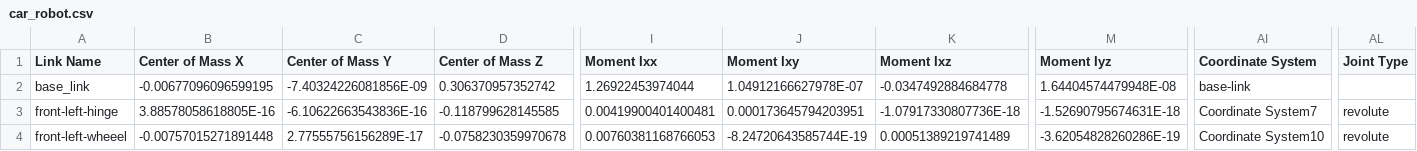
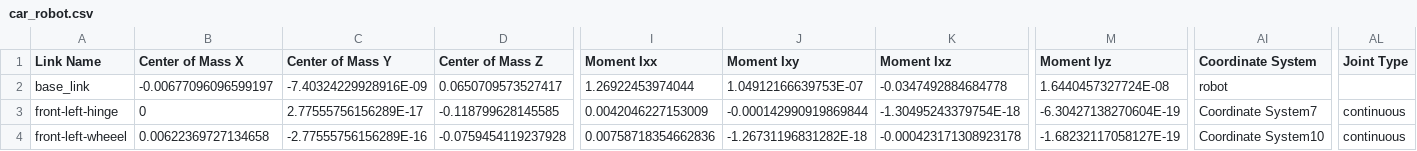
Before and after one commit to mayankysharma/Cyber-Shopper, a CSV file: car_robot/urdf/car_robot.csv, drawn as a sheet; only a part is shown, gaps mark what is left out; the diff covers the shown part only; the diff names each change by its address in the sheet, - before the commit and + after, or states it on an @@ line.

```diff
--- a/car_robot/urdf/car_robot.csv
+++ b/car_robot/urdf/car_robot.csv
-B2 (Center of Mass X): -0.00677096096599195
+B2 (Center of Mass X): -0.00677096096599197
-C2 (Center of Mass Y): -7.40324226081856E-09
+C2 (Center of Mass Y): -7.40324229928916E-09
-D2 (Center of Mass Z): 0.306370957352742
+D2 (Center of Mass Z): 0.0650709573527417
-J2 (Moment Ixy): 1.04912166627978E-07
+J2 (Moment Ixy): 1.04912166639753E-07
-M2 (Moment Iyz): 1.64404574479948E-08
+M2 (Moment Iyz): 1.6440457327724E-08
-AI2 (Coordinate System): base-link
+AI2 (Coordinate System): robot
-B3 (Center of Mass X): 3.88578058618805E-16
+B3 (Center of Mass X): 0
-C3 (Center of Mass Y): -6.10622663543836E-16
+C3 (Center of Mass Y): 2.77555756156289E-17
-I3 (Moment Ixx): 0.00419900401400481
+I3 (Moment Ixx): 0.0042046227153009
-J3 (Moment Ixy): 0.000173645794203951
+J3 (Moment Ixy): -0.000142990919869844
-K3 (Moment Ixz): -1.07917330807736E-18
+K3 (Moment Ixz): -1.30495243379754E-18
-M3 (Moment Iyz): -1.52690795674631E-18
+M3 (Moment Iyz): -6.30427138270604E-19
-AL3:AL4 (Joint Type): revolute
+AL3:AL4 (Joint Type): continuous
-B4 (Center of Mass X): -0.00757015271891448
+B4 (Center of Mass X): 0.00622369727134658
-C4 (Center of Mass Y): 2.77555756156289E-17
+C4 (Center of Mass Y): -2.77555756156289E-16
-D4 (Center of Mass Z): -0.0758230359970678
+D4 (Center of Mass Z): -0.0759454119237928
-I4 (Moment Ixx): 0.00760381168766053
+I4 (Moment Ixx): 0.00758718354662836
-J4 (Moment Ixy): -8.24720643585744E-19
+J4 (Moment Ixy): -1.26731196831282E-18
-K4 (Moment Ixz): 0.00051389219741489
+K4 (Moment Ixz): -0.000423171308923178
-M4 (Moment Iyz): -3.62054828260286E-19
+M4 (Moment Iyz): -1.68232117058127E-19
```
Also changed, not shown: 87 edited cells elsewhere in this file, 13 other files.
